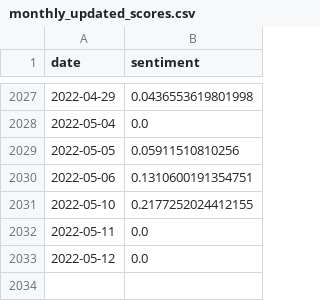
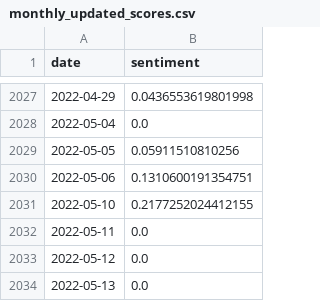
Before and after one commit to seansom/stock-direction-forecasting, a CSV file: sentiment data/AP/monthly_updated_scores.csv, drawn as a sheet; only a part is shown, gaps mark what is left out; the diff names each change by its address in the sheet, - before the commit and + after, or states it on an @@ line.

```diff
--- a/sentiment data/AP/monthly_updated_scores.csv
+++ b/sentiment data/AP/monthly_updated_scores.csv
+row 2034: 2022-05-13 | 0.0
```
Also changed, not shown: 17 other files.
